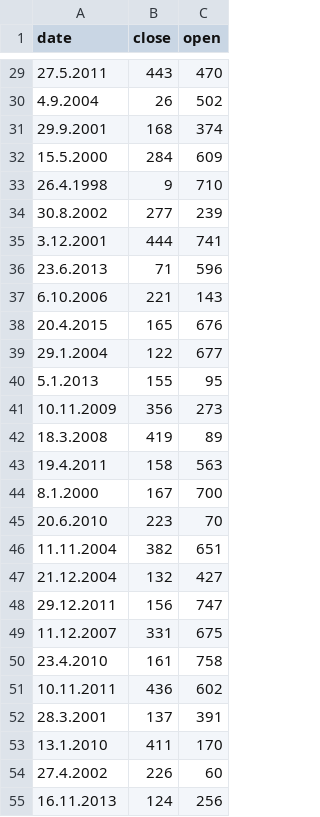
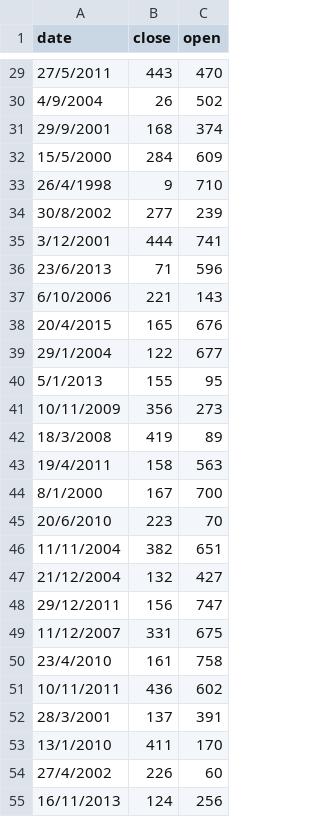
Before and after one commit to Richardb953/eea, a TSV file: data3.tsv, drawn as a sheet; only a part is shown, gaps mark what is left out; the diff covers the shown part only.

```diff
--- a/data3.tsv
+++ b/data3.tsv
@@ -29,27 +29,27 @@ date	close	open
-27.5.2011	443	470
-4.9.2004	26	502
-29.9.2001	168	374
-15.5.2000	284	609
-26.4.1998	9	710
-30.8.2002	277	239
-3.12.2001	444	741
-23.6.2013	71	596
-6.10.2006	221	143
-20.4.2015	165	676
-29.1.2004	122	677
-5.1.2013	155	95
-10.11.2009	356	273
-18.3.2008	419	89
-19.4.2011	158	563
-8.1.2000	167	700
-20.6.2010	223	70
-11.11.2004	382	651
-21.12.2004	132	427
-29.12.2011	156	747
-11.12.2007	331	675
-23.4.2010	161	758
-10.11.2011	436	602
-28.3.2001	137	391
-13.1.2010	411	170
-27.4.2002	226	60
-16.11.2013	124	256
+27/5/2011	443	470
+4/9/2004	26	502
+29/9/2001	168	374
+15/5/2000	284	609
+26/4/1998	9	710
+30/8/2002	277	239
+3/12/2001	444	741
+23/6/2013	71	596
+6/10/2006	221	143
+20/4/2015	165	676
+29/1/2004	122	677
+5/1/2013	155	95
+10/11/2009	356	273
+18/3/2008	419	89
+19/4/2011	158	563
+8/1/2000	167	700
+20/6/2010	223	70
+11/11/2004	382	651
+21/12/2004	132	427
+29/12/2011	156	747
+11/12/2007	331	675
+23/4/2010	161	758
+10/11/2011	436	602
+28/3/2001	137	391
+13/1/2010	411	170
+27/4/2002	226	60
+16/11/2013	124	256
```
Also changed, not shown: 73 edited cells elsewhere in this file.
